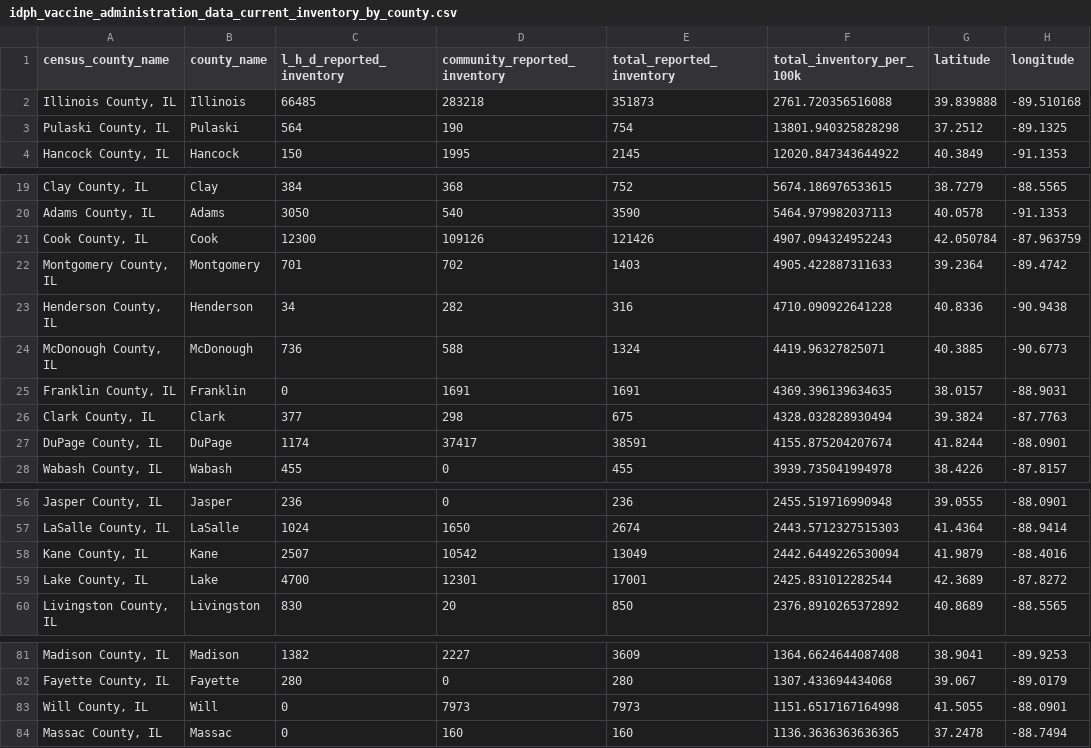
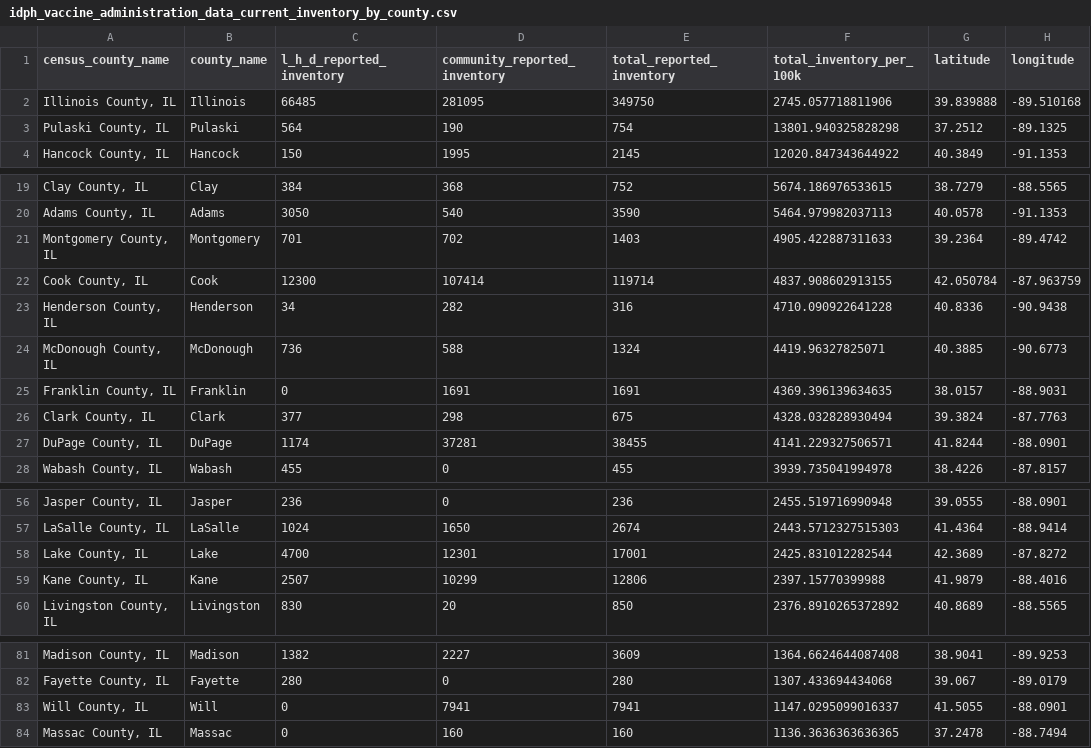
Before and after one commit to cbschicago/IL-COVID-19-vaccine-data, a CSV file: output/idph_vaccine_administration_data_current_inventory_by_county.csv, drawn as a sheet; only a part is shown, gaps mark what is left out.

```diff
--- a/output/idph_vaccine_administration_data_current_inventory_by_county.csv
+++ b/output/idph_vaccine_administration_data_current_inventory_by_county.csv
@@ -1,3 +1,3 @@
 census_county_name,county_name,l_h_d_reported_inventory,community_reported_inventory,total_reported_inventory,total_inventory_per_100k,latitude,longitude
-"Illinois County, IL",Illinois,66485,283218,351873,2761.720356516088,39.839888,-89.510168
+"Illinois County, IL",Illinois,66485,281095,349750,2745.057718811906,39.839888,-89.510168
 "Pulaski County, IL",Pulaski,564,190,754,13801.940325828298,37.2512,-89.1325
@@ -20,4 +20,4 @@ census_county_name,county_name,l_h_d_reported_inventory,community_reported_inven
 "Adams County, IL",Adams,3050,540,3590,5464.979982037113,40.0578,-91.1353
-"Cook County, IL",Cook,12300,109126,121426,4907.094324952243,42.050784,-87.963759
 "Montgomery County, IL",Montgomery,701,702,1403,4905.422887311633,39.2364,-89.4742
+"Cook County, IL",Cook,12300,107414,119714,4837.908602913155,42.050784,-87.963759
 "Henderson County, IL",Henderson,34,282,316,4710.090922641228,40.8336,-90.9438
@@ -26,3 +26,3 @@ census_county_name,county_name,l_h_d_reported_inventory,community_reported_inven
 "Clark County, IL",Clark,377,298,675,4328.032828930494,39.3824,-87.7763
-"DuPage County, IL",DuPage,1174,37417,38591,4155.875204207674,41.8244,-88.0901
+"DuPage County, IL",DuPage,1174,37281,38455,4141.229327506571,41.8244,-88.0901
 "Wabash County, IL",Wabash,455,0,455,3939.735041994978,38.4226,-87.8157
@@ -57,4 +57,4 @@ census_county_name,county_name,l_h_d_reported_inventory,community_reported_inven
 "LaSalle County, IL",LaSalle,1024,1650,2674,2443.5712327515303,41.4364,-88.9414
-"Kane County, IL",Kane,2507,10542,13049,2442.6449226530094,41.9879,-88.4016
 "Lake County, IL",Lake,4700,12301,17001,2425.831012282544,42.3689,-87.8272
+"Kane County, IL",Kane,2507,10299,12806,2397.15770399988,41.9879,-88.4016
 "Livingston County, IL",Livingston,830,20,850,2376.8910265372892,40.8689,-88.5565
@@ -82,3 +82,3 @@ census_county_name,county_name,l_h_d_reported_inventory,community_reported_inven
 "Fayette County, IL",Fayette,280,0,280,1307.433694434068,39.067,-89.0179
-"Will County, IL",Will,0,7973,7973,1151.6517167164998,41.5055,-88.0901
+"Will County, IL",Will,0,7941,7941,1147.0295099016337,41.5055,-88.0901
 "Massac County, IL",Massac,0,160,160,1136.3636363636365,37.2478,-88.7494
```
Also changed, not shown: output/idph_fully_vaccinated_age_group_cumulative_daily.csv, output/idph_fully_vaccinated_total_cumulative_daily.csv, 19 other files.
